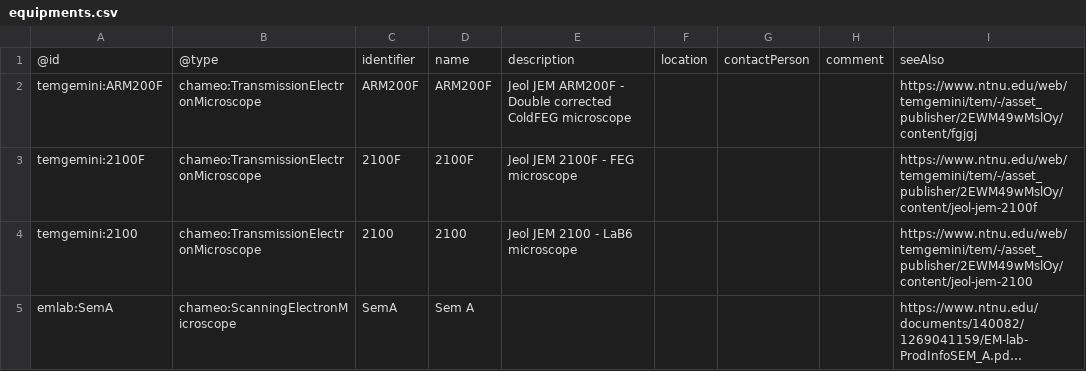
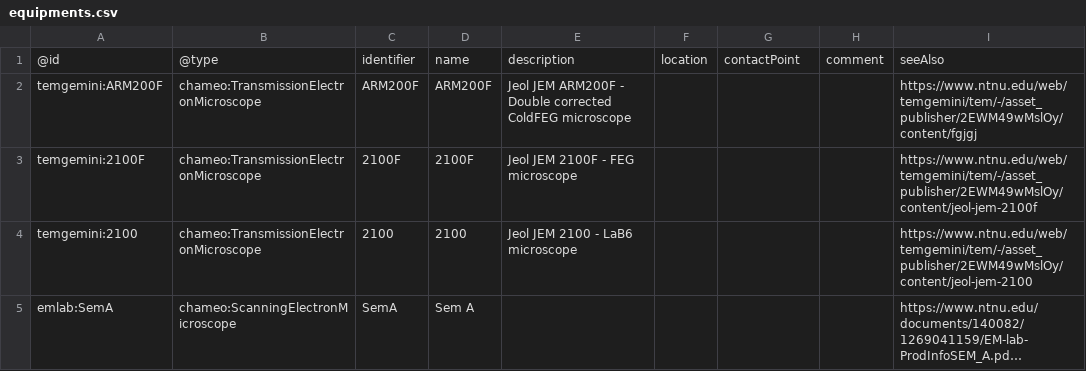
Before and after one commit to SINTEF/physmet-data-documentation-templates, a CSV file: shared/equipments.csv, drawn as a sheet; only a part is shown; long unchanged cells end in ….

```diff
--- a/shared/equipments.csv
+++ b/shared/equipments.csv
@@ -1,2 +1,2 @@
-@id,@type,identifier,name,description,location,contactPerson,comment,seeAlso
+@id,@type,identifier,name,description,location,contactPoint,comment,seeAlso
 temgemini:ARM200F,chameo:TransmissionElectronMicroscope,ARM200F,ARM200F,"Jeol JEM ARM200F - Double corrected ColdFEG microscope",,,,https://www.ntnu.edu/web/temgemini/tem/-/asset_publisher/2EWM49wMslOy/content/fgjgj
```
Also changed, not shown: 1 other file.
